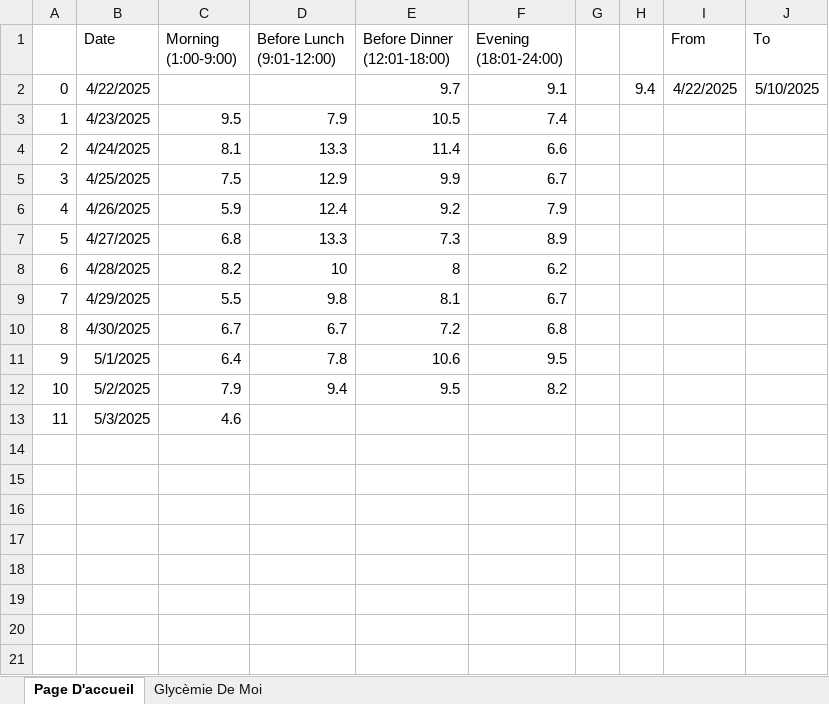
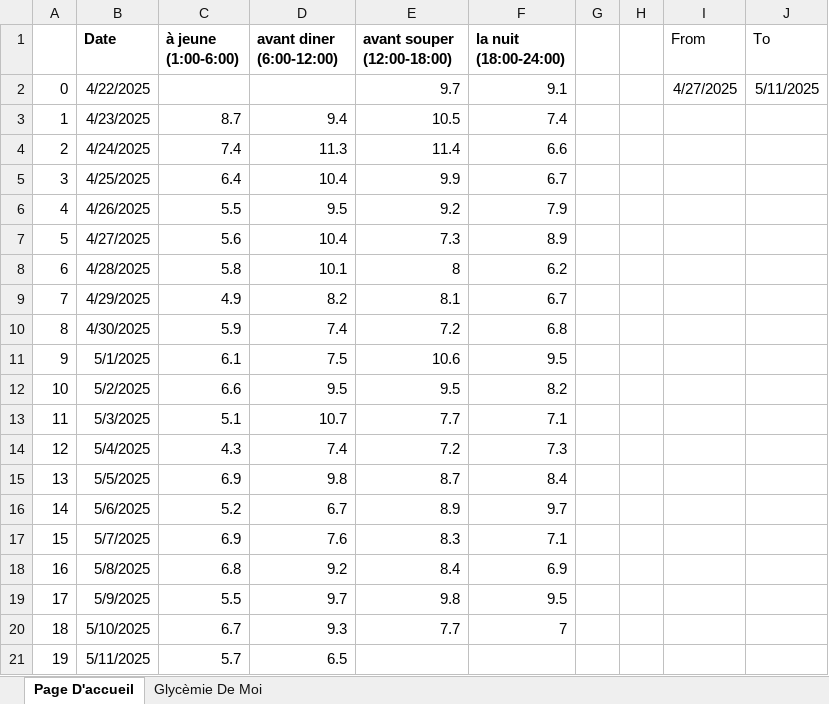
Before and after one commit to SubdudedCrane651/LibreViewExcel, an Excel workbook: glucose_report.xlsx, sheet Page D'accueil, drawn as a sheet; values as stored, in another font and other column widths than the file's, no borders; charts and pictures not drawn; the diff names each change by its address in the sheet, - before the commit and + after, or states it on an @@ line.

```diff
--- a/glucose_report.xlsx (sheet Page D'accueil)
+++ b/glucose_report.xlsx (sheet Page D'accueil)
-B1:F1 bold: off
+B1:F1 bold: on
-C1: Morning (1:00-9:00)
+C1: à jeune (1:00-6:00)
-D1: Before Lunch (9:01-12:00)
+D1: avant diner (6:00-12:00)
-E1: Before Dinner (12:01-18:00)
+E1: avant souper (12:00-18:00)
-F1: Evening (18:01-24:00)
+F1: la nuit (18:00-24:00)
-H2: 9.4
+H2: (empty)
-I2 (From): 4/22/2025
+I2 (From): 4/27/2025
-J2 (To): 5/10/2025
+J2 (To): 5/11/2025
-C3 (à jeune (1:00-6:00)): 9.5
+C3 (à jeune (1:00-6:00)): 8.7
-D3 (avant diner (6:00-12:00)): 7.9
+D3 (avant diner (6:00-12:00)): 9.4
-C4 (à jeune (1:00-6:00)): 8.1
+C4 (à jeune (1:00-6:00)): 7.4
-D4 (avant diner (6:00-12:00)): 13.3
+D4 (avant diner (6:00-12:00)): 11.3
-C5 (à jeune (1:00-6:00)): 7.5
+C5 (à jeune (1:00-6:00)): 6.4
-D5 (avant diner (6:00-12:00)): 12.9
+D5 (avant diner (6:00-12:00)): 10.4
-C6 (à jeune (1:00-6:00)): 5.9
+C6 (à jeune (1:00-6:00)): 5.5
-D6 (avant diner (6:00-12:00)): 12.4
+D6 (avant diner (6:00-12:00)): 9.5
-C7 (à jeune (1:00-6:00)): 6.8
+C7 (à jeune (1:00-6:00)): 5.6
-D7 (avant diner (6:00-12:00)): 13.3
+D7 (avant diner (6:00-12:00)): 10.4
-C8 (à jeune (1:00-6:00)): 8.2
+C8 (à jeune (1:00-6:00)): 5.8
-D8 (avant diner (6:00-12:00)): 10
+D8 (avant diner (6:00-12:00)): 10.1
-C9 (à jeune (1:00-6:00)): 5.5
+C9 (à jeune (1:00-6:00)): 4.9
-D9 (avant diner (6:00-12:00)): 9.8
+D9 (avant diner (6:00-12:00)): 8.2
-C10 (à jeune (1:00-6:00)): 6.7
+C10 (à jeune (1:00-6:00)): 5.9
-D10 (avant diner (6:00-12:00)): 6.7
+D10 (avant diner (6:00-12:00)): 7.4
-C11 (à jeune (1:00-6:00)): 6.4
+C11 (à jeune (1:00-6:00)): 6.1
-D11 (avant diner (6:00-12:00)): 7.8
+D11 (avant diner (6:00-12:00)): 7.5
-C12 (à jeune (1:00-6:00)): 7.9
+C12 (à jeune (1:00-6:00)): 6.6
-D12 (avant diner (6:00-12:00)): 9.4
+D12 (avant diner (6:00-12:00)): 9.5
-C13 (à jeune (1:00-6:00)): 4.6
+C13 (à jeune (1:00-6:00)): 5.1
-D13 (avant diner (6:00-12:00)): (empty)
+D13 (avant diner (6:00-12:00)): 10.7
-E13 (avant souper (12:00-18:00)): (empty)
+E13 (avant souper (12:00-18:00)): 7.7
-F13 (la nuit (18:00-24:00)): (empty)
+F13 (la nuit (18:00-24:00)): 7.1
+row 14: 12 | 5/4/2025 | 4.3 | 7.4 | 7.2 | 7.3
+row 15: 13 | 5/5/2025 | 6.9 | 9.8 | 8.7 | 8.4
+row 16: 14 | 5/6/2025 | 5.2 | 6.7 | 8.9 | 9.7
+row 17: 15 | 5/7/2025 | 6.9 | 7.6 | 8.3 | 7.1
+row 18: 16 | 5/8/2025 | 6.8 | 9.2 | 8.4 | 6.9
+row 19: 17 | 5/9/2025 | 5.5 | 9.7 | 9.8 | 9.5
+row 20: 18 | 5/10/2025 | 6.7 | 9.3 | 7.7 | 7
+row 21: 19 | 5/11/2025 | 5.7 | 6.5
```
Also changed, not shown: sheet Glycèmie De Moi, charts or pictures, 1 other file.
